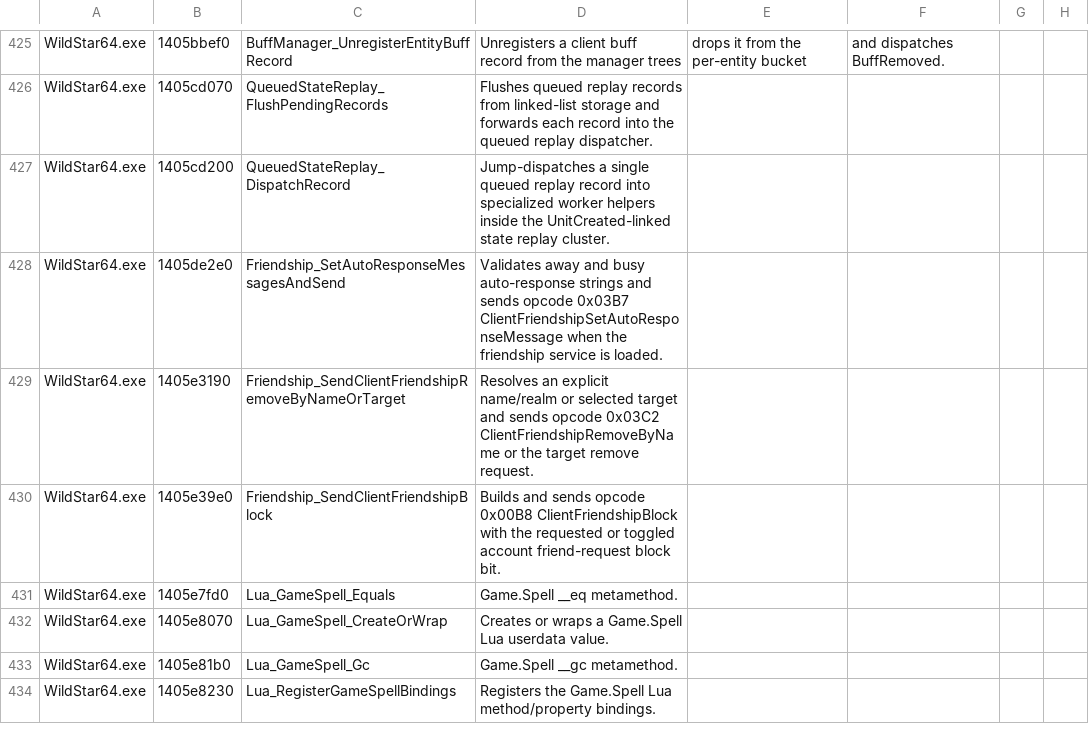
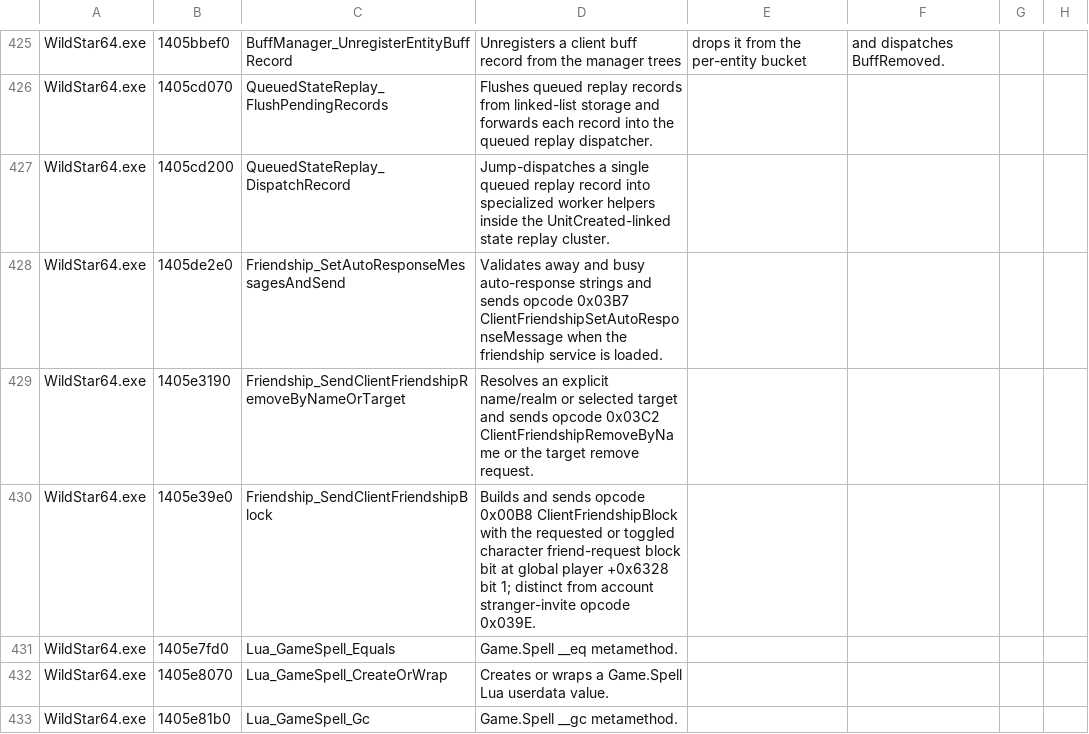
Before and after one commit to BankaiNoJutsu/NexusForever, a CSV file: Decomp/Analysis/function_labels.csv, drawn as a sheet; only a part is shown, gaps mark what is left out; the shorter side is filled out with more unchanged rows; the diff names each change by its address in the sheet, - before the commit and + after, or states it on an @@ line.

Commit message:
Correct friendship setting ownership and durable invitation checks

```diff
--- a/Decomp/Analysis/function_labels.csv
+++ b/Decomp/Analysis/function_labels.csv
-D430: …or toggled account friend-request block bit.
+D430: …or toggled character friend-request block bit at global player +0x6328 bit 1; distinct from account stranger-invite opcode 0x039E.
```
Also changed, not shown: 19 other files.
